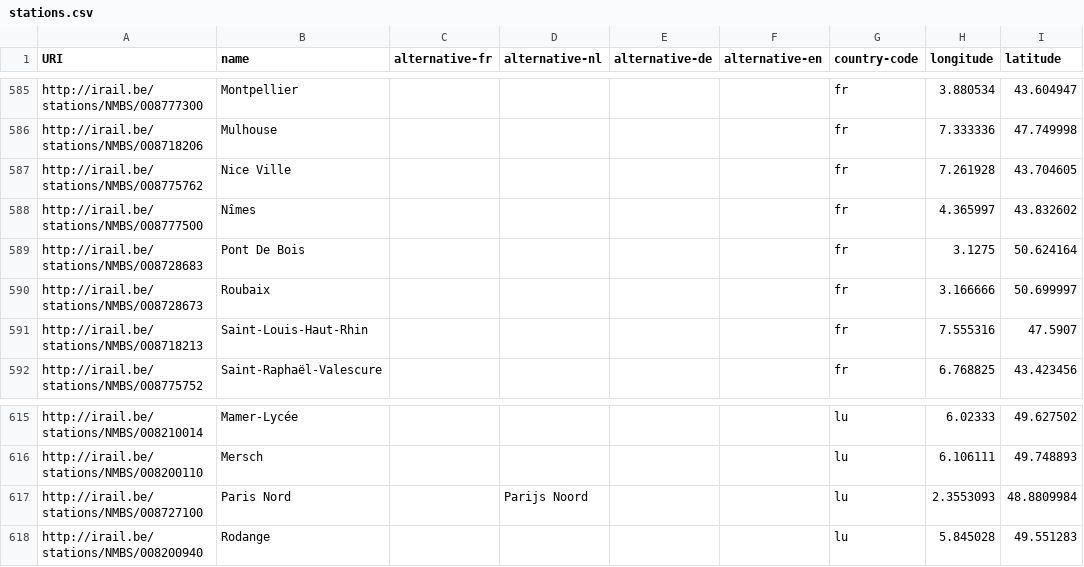
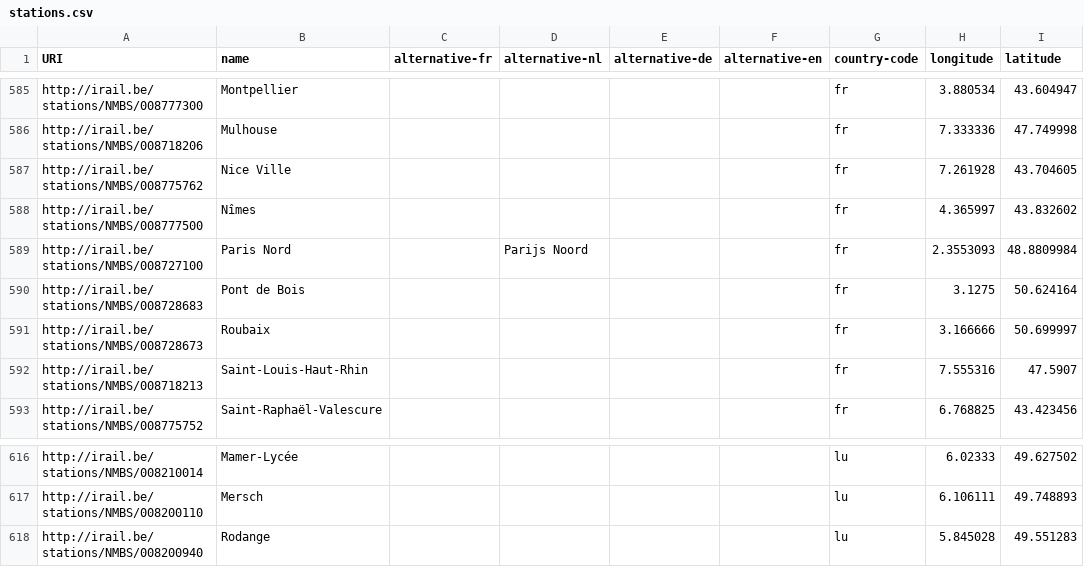
Before and after one commit to iRail/stations, a CSV file: stations.csv, drawn as a sheet; only a part is shown, gaps mark what is left out.

Commit message:
Corrections for some French stations

```diff
--- a/stations.csv
+++ b/stations.csv
@@ -588,3 +588,4 @@ http://irail.be/stations/NMBS/008775762,Nice Ville,,,,,fr,7.261928,43.704605
 http://irail.be/stations/NMBS/008777500,Nîmes,,,,,fr,4.365997,43.832602
-http://irail.be/stations/NMBS/008728683,Pont De Bois,,,,,fr,3.1275,50.624164
+http://irail.be/stations/NMBS/008727100,Paris Nord,,Parijs Noord,,,fr,2.3553093,48.8809984
+http://irail.be/stations/NMBS/008728683,Pont de Bois,,,,,fr,3.1275,50.624164
 http://irail.be/stations/NMBS/008728673,Roubaix,,,,,fr,3.166666,50.699997
@@ -616,3 +617,2 @@ http://irail.be/stations/NMBS/008210014,Mamer-Lycée,,,,,lu,6.02333,49.627502
 http://irail.be/stations/NMBS/008200110,Mersch,,,,,lu,6.106111,49.748893
-http://irail.be/stations/NMBS/008727100,Paris Nord,,Parijs Noord,,,lu,2.3553093,48.8809984
 http://irail.be/stations/NMBS/008200940,Rodange,,,,,lu,5.845028,49.551283
```
